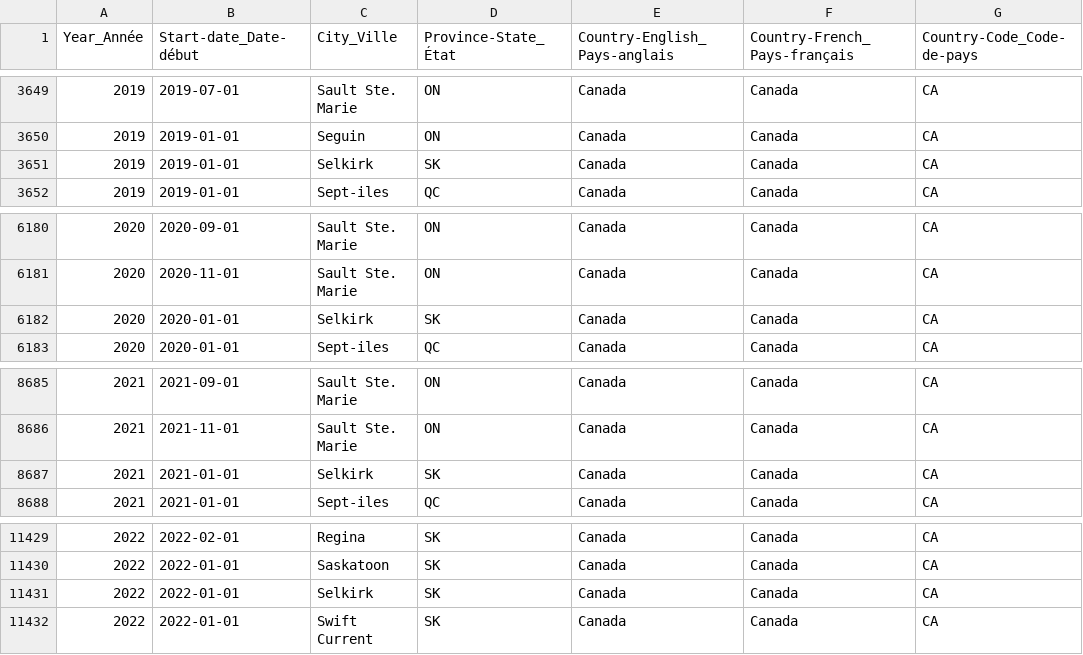
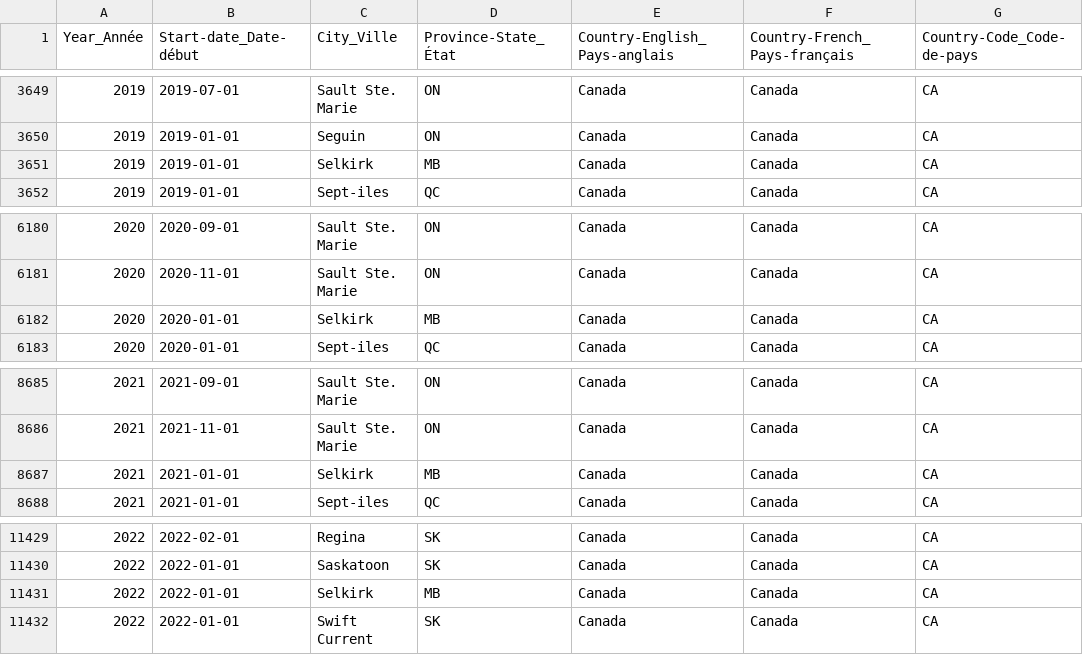
Before and after one commit to nextgentravel/standalone-estimator-api, a CSV file: fetchAcrdRates/rates.csv, drawn as a sheet; only a part is shown, gaps mark what is left out; the diff names each change by its address in the sheet, - before the commit and + after, or states it on an @@ line.

Commit message:
Fixed Selkirk province.

```diff
--- a/fetchAcrdRates/rates.csv
+++ b/fetchAcrdRates/rates.csv
-D3651 (Province-State_État): SK
+D3651 (Province-State_État): MB
-D6182 (Province-State_État): SK
+D6182 (Province-State_État): MB
-D8687 (Province-State_État): SK
+D8687 (Province-State_État): MB
-D11431 (Province-State_État): SK
+D11431 (Province-State_État): MB
```
